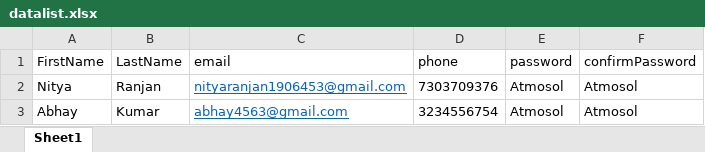
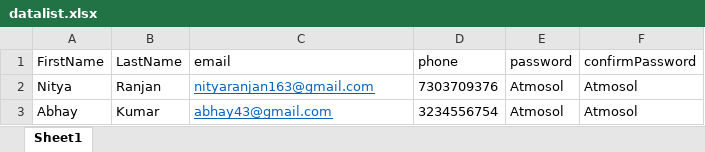
Before and after one commit to Selenium100/Interview, an Excel workbook: datalist.xlsx, sheet Sheet1, drawn as a sheet; values as stored, in another font and other column widths than the file's, no borders; the diff names each change by its address in the sheet, - before the commit and + after, or states it on an @@ line.

```diff
--- a/datalist.xlsx (sheet Sheet1)
+++ b/datalist.xlsx (sheet Sheet1)
-C2 (email): nityaranjan1906453@gmail.com
+C2 (email): nityaranjan163@gmail.com
-C3 (email): abhay4563@gmail.com
+C3 (email): abhay43@gmail.com
```
Also changed, not shown: 31 other files.
